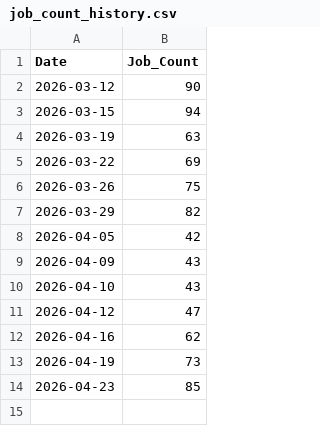
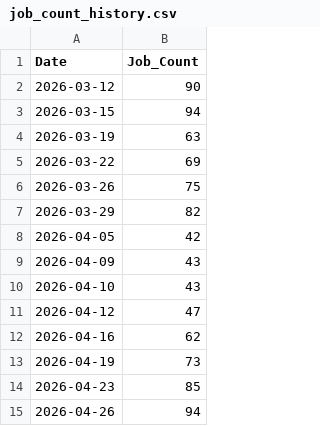
Before and after one commit to romelikethecity/gtmepulse, a CSV file: data/job_count_history.csv, drawn as a sheet; the diff names each change by its address in the sheet, - before the commit and + after, or states it on an @@ line.

```diff
--- a/data/job_count_history.csv
+++ b/data/job_count_history.csv
+row 15: 2026-04-26 | 94
```
Also changed, not shown: 4 other files.
